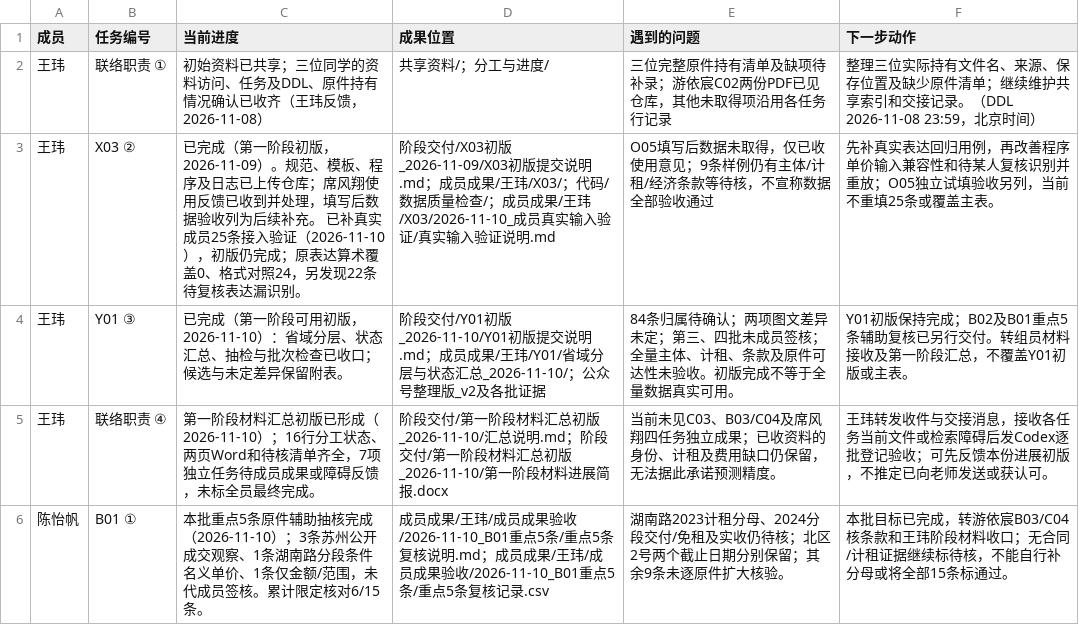
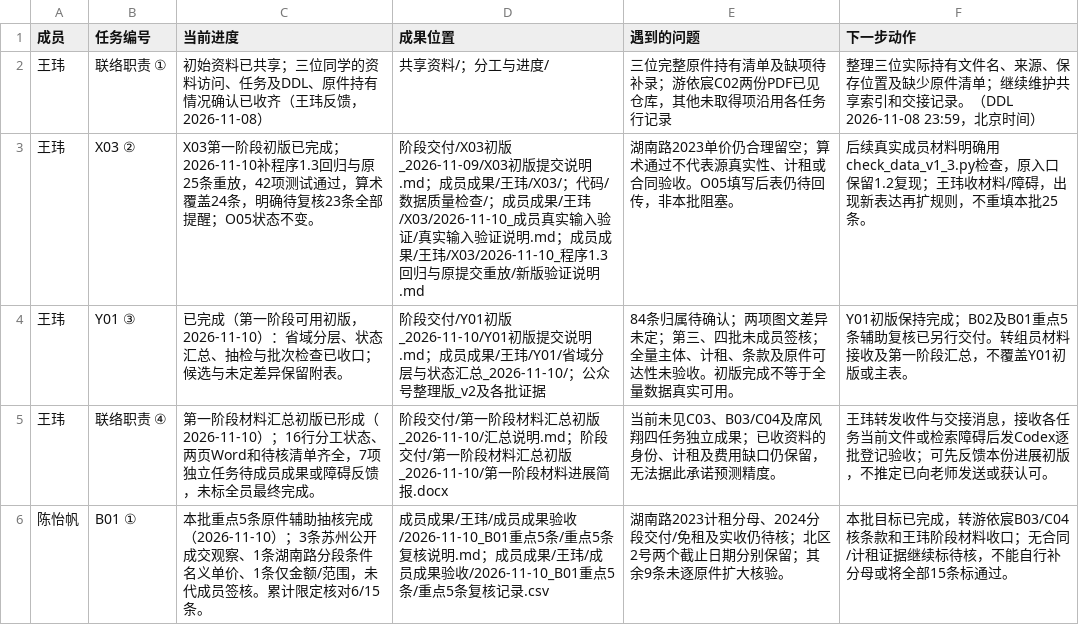
Before and after one commit to CenMunn/rongtong-js-rent-research, a CSV file: 分工与进度/任务台账.csv, drawn as a sheet; only a part is shown.

```diff
--- a/分工与进度/任务台账.csv
+++ b/分工与进度/任务台账.csv
@@ -2,3 +2,3 @@
 王玮,联络职责 ①,初始资料已共享；三位同学的资料访问、任务及DDL、原件持有情况确认已收齐（王玮反馈，2026-11-08）,共享资料/；分工与进度/,三位完整原件持有清单及缺项待补录；游依宸C02两份PDF已见仓库，其他未取得项沿用各任务行记录,整理三位实际持有文件名、来源、保存位置及缺少原件清单；继续维护共享索引和交接记录。（DDL 2026-11-08 23:59，北京时间）
-王玮,X03 ②,已完成（第一阶段初版，2026-11-09）。规范、模板、程序及日志已上传仓库；席风翔使用反馈已收到并处理，填写后数据验收列为后续补充。 已补真实成员25条接入验证（2026-11-10），初版仍完成；原表达算术覆盖0、格式对照24，另发现22条待复核表达漏识别。,阶段交付/X03初版_2026-11-09/X03初版提交说明.md；成员成果/王玮/X03/；代码/数据质量检查/；成员成果/王玮/X03/2026-11-10_成员真实输入验证/真实输入验证说明.md,O05填写后数据未取得，仅已收使用意见；9条样例仍有主体/计租/经济条款等待核，不宣称数据全部验收通过,先补真实表达回归用例，再改善程序单价输入兼容性和待某人复核识别并重放；O05独立试填验收另列，当前不重填25条或覆盖主表。
+王玮,X03 ②,X03第一阶段初版已完成；2026-11-10补程序1.3回归与原25条重放，42项测试通过，算术覆盖24条，明确待复核23条全部提醒；O05状态不变。,阶段交付/X03初版_2026-11-09/X03初版提交说明.md；成员成果/王玮/X03/；代码/数据质量检查/；成员成果/王玮/X03/2026-11-10_成员真实输入验证/真实输入验证说明.md；成员成果/王玮/X03/2026-11-10_程序1.3回归与原提交重放/新版验证说明.md,湖南路2023单价仍合理留空；算术通过不代表源真实性、计租或合同验收。O05填写后表仍待回传，非本批阻塞。,后续真实成员材料明确用check_data_v1_3.py检查，原入口保留1.2复现；王玮收材料/障碍，出现新表达再扩规则，不重填本批25条。
 王玮,Y01 ③,已完成（第一阶段可用初版，2026-11-10）：省域分层、状态汇总、抽检与批次检查已收口；候选与未定差异保留附表。,阶段交付/Y01初版_2026-11-10/Y01初版提交说明.md；成员成果/王玮/Y01/省域分层与状态汇总_2026-11-10/；公众号整理版_v2及各批证据,84条归属待确认；两项图文差异未定；第三、四批未成员签核；全量主体、计租、条款及原件可达性未验收。初版完成不等于全量数据真实可用。,Y01初版保持完成；B02及B01重点5条辅助复核已另行交付。转组员材料接收及第一阶段汇总，不覆盖Y01初版或主表。
```
Also changed, not shown: 分工与进度/文件索引.csv, 21 other files.
